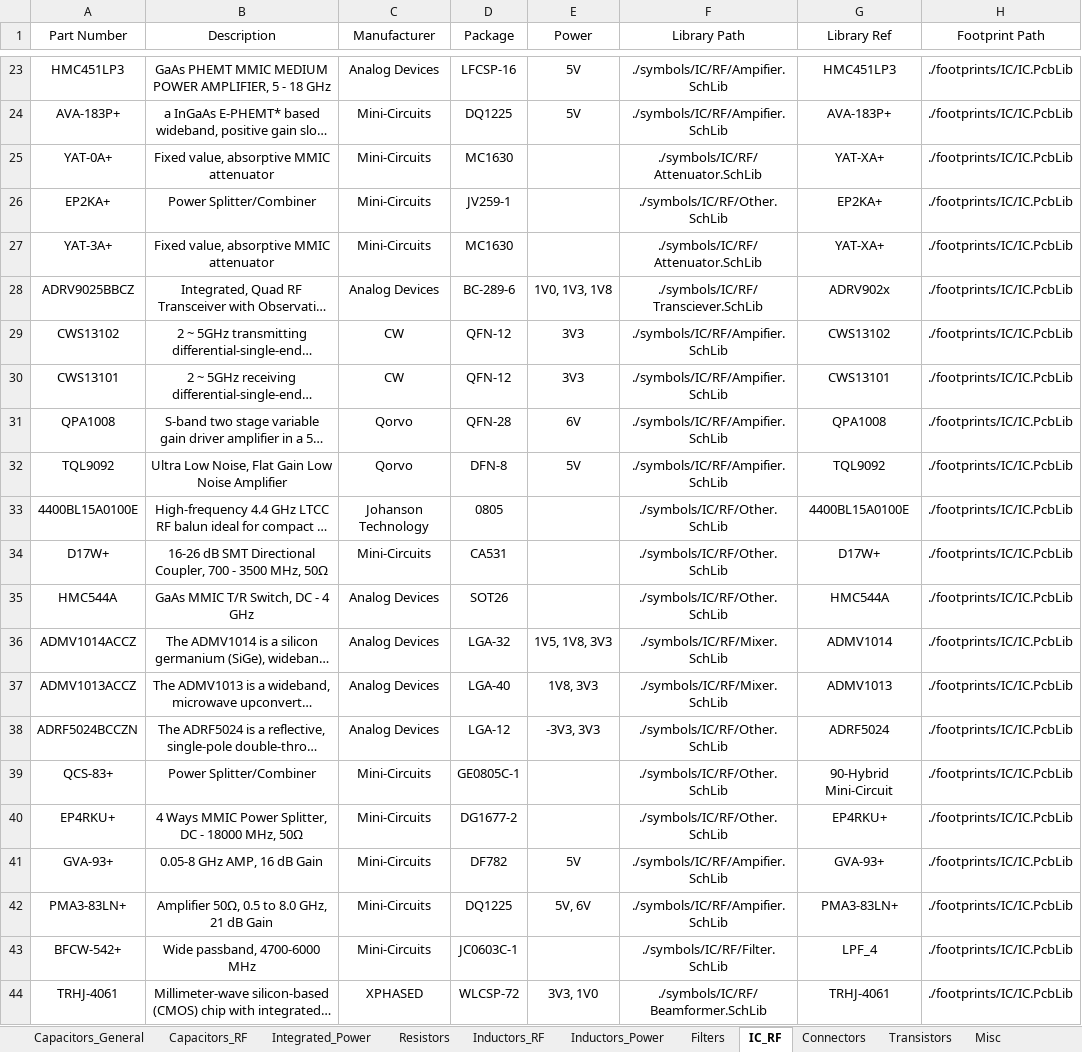
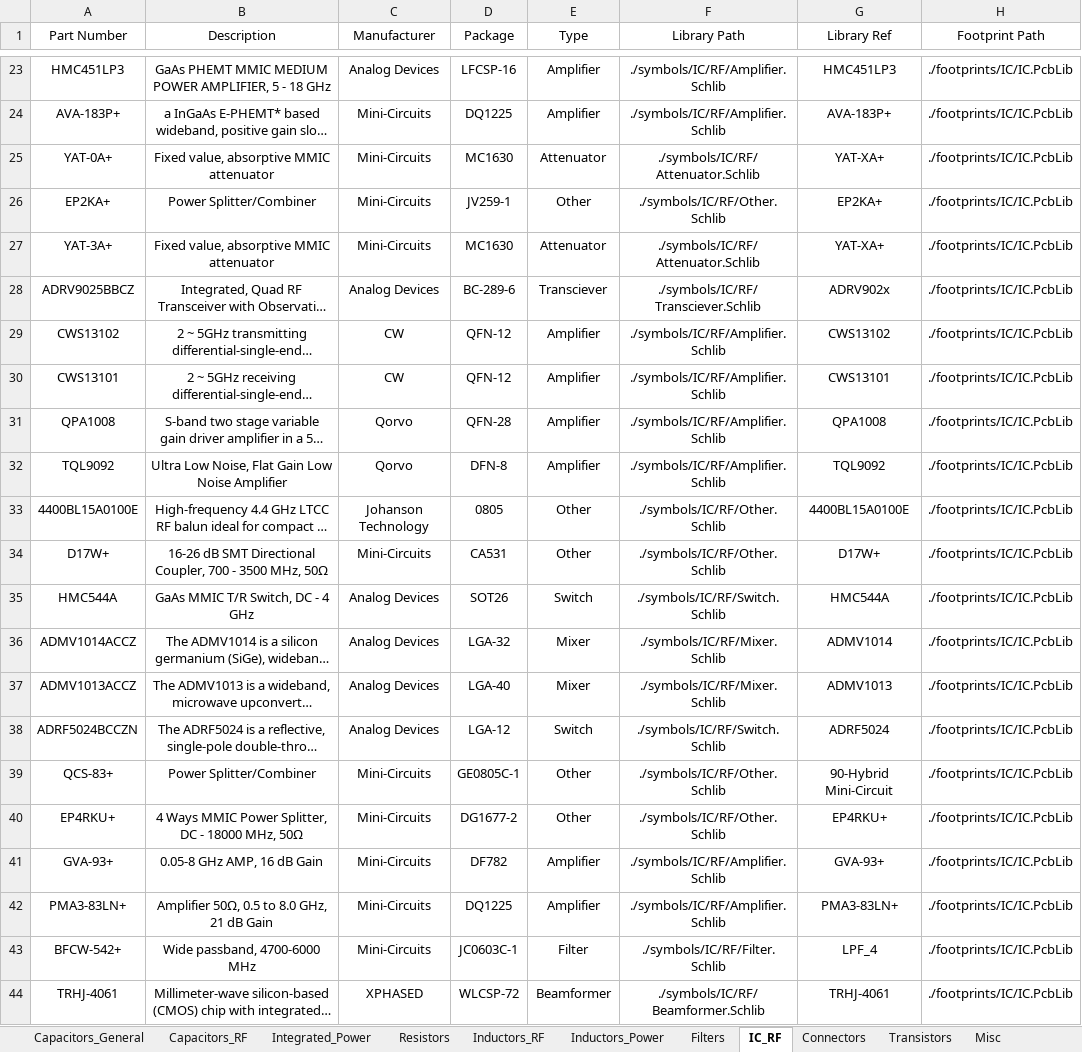
Before and after one commit to ShaddyGhost/Altium-Library, an Excel workbook: Altium-library.xlsx, sheet IC_RF, drawn as a sheet; only a part is shown, gaps mark what is left out; long unchanged cells end in …; values as stored, in another font and other column widths than the file's, no borders; table styles not drawn; the diff covers the shown part only; the diff names each change by its address in the sheet, - before the commit and + after, or states it on an @@ line.

```diff
--- a/Altium-library.xlsx (sheet IC_RF)
+++ b/Altium-library.xlsx (sheet IC_RF)
-E1: Power
+E1: Type
-E23:E24 (Type): 5V
+E23:E24 (Type): Amplifier
-F23:F24 (Library Path): ./symbols/IC/RF/Ampifier.SchLib
+F23:F24 (Library Path): ./symbols/IC/RF/Amplifier.Schlib
-E25 (Type): (empty)
+E25 (Type): Attenuator
-F25 (Library Path): ./symbols/IC/RF/Attenuator.SchLib
+F25 (Library Path): ./symbols/IC/RF/Attenuator.Schlib
-E26 (Type): (empty)
+E26 (Type): Other
-F26 (Library Path): ./symbols/IC/RF/Other.SchLib
+F26 (Library Path): ./symbols/IC/RF/Other.Schlib
-E27 (Type): (empty)
+E27 (Type): Attenuator
-F27 (Library Path): ./symbols/IC/RF/Attenuator.SchLib
+F27 (Library Path): ./symbols/IC/RF/Attenuator.Schlib
-E28 (Type): 1V0, 1V3, 1V8
+E28 (Type): Transciever
-F28 (Library Path): ./symbols/IC/RF/Transciever.SchLib
+F28 (Library Path): ./symbols/IC/RF/Transciever.Schlib
-E29:E30 (Type): 3V3
+E29:E30 (Type): Amplifier
-F29:F32 (Library Path): ./symbols/IC/RF/Ampifier.SchLib
+F29:F32 (Library Path): ./symbols/IC/RF/Amplifier.Schlib
-E31 (Type): 6V
+E31 (Type): Amplifier
-E32 (Type): 5V
+E32 (Type): Amplifier
-E33:E34 (Type): (empty)
+E33:E34 (Type): Other
-F33:F34 (Library Path): ./symbols/IC/RF/Other.SchLib
+F33:F34 (Library Path): ./symbols/IC/RF/Other.Schlib
-E35 (Type): (empty)
+E35 (Type): Switch
-F35 (Library Path): ./symbols/IC/RF/Other.SchLib
+F35 (Library Path): ./symbols/IC/RF/Switch.Schlib
-E36 (Type): 1V5, 1V8, 3V3
+E36 (Type): Mixer
-F36:F37 (Library Path): ./symbols/IC/RF/Mixer.SchLib
+F36:F37 (Library Path): ./symbols/IC/RF/Mixer.Schlib
-E37 (Type): 1V8, 3V3
+E37 (Type): Mixer
-E38 (Type): -3V3, 3V3
+E38 (Type): Switch
-F38 (Library Path): ./symbols/IC/RF/Other.SchLib
+F38 (Library Path): ./symbols/IC/RF/Switch.Schlib
-E39:E40 (Type): (empty)
+E39:E40 (Type): Other
-F39:F40 (Library Path): ./symbols/IC/RF/Other.SchLib
+F39:F40 (Library Path): ./symbols/IC/RF/Other.Schlib
-E41 (Type): 5V
+E41 (Type): Amplifier
-F41:F42 (Library Path): ./symbols/IC/RF/Ampifier.SchLib
+F41:F42 (Library Path): ./symbols/IC/RF/Amplifier.Schlib
-E42 (Type): 5V, 6V
+E42 (Type): Amplifier
-E43 (Type): (empty)
+E43 (Type): Filter
-F43 (Library Path): ./symbols/IC/RF/Filter.SchLib
+F43 (Library Path): ./symbols/IC/RF/Filter.Schlib
-E44 (Type): 3V3, 1V0
+E44 (Type): Beamformer
-F44 (Library Path): ./symbols/IC/RF/Beamformer.SchLib
+F44 (Library Path): ./symbols/IC/RF/Beamformer.Schlib
```
Also changed, not shown: 5 added rows and 59 edited cells elsewhere in this sheet, sheet Inductors_Power, sheet Resistors, 5 other files.
